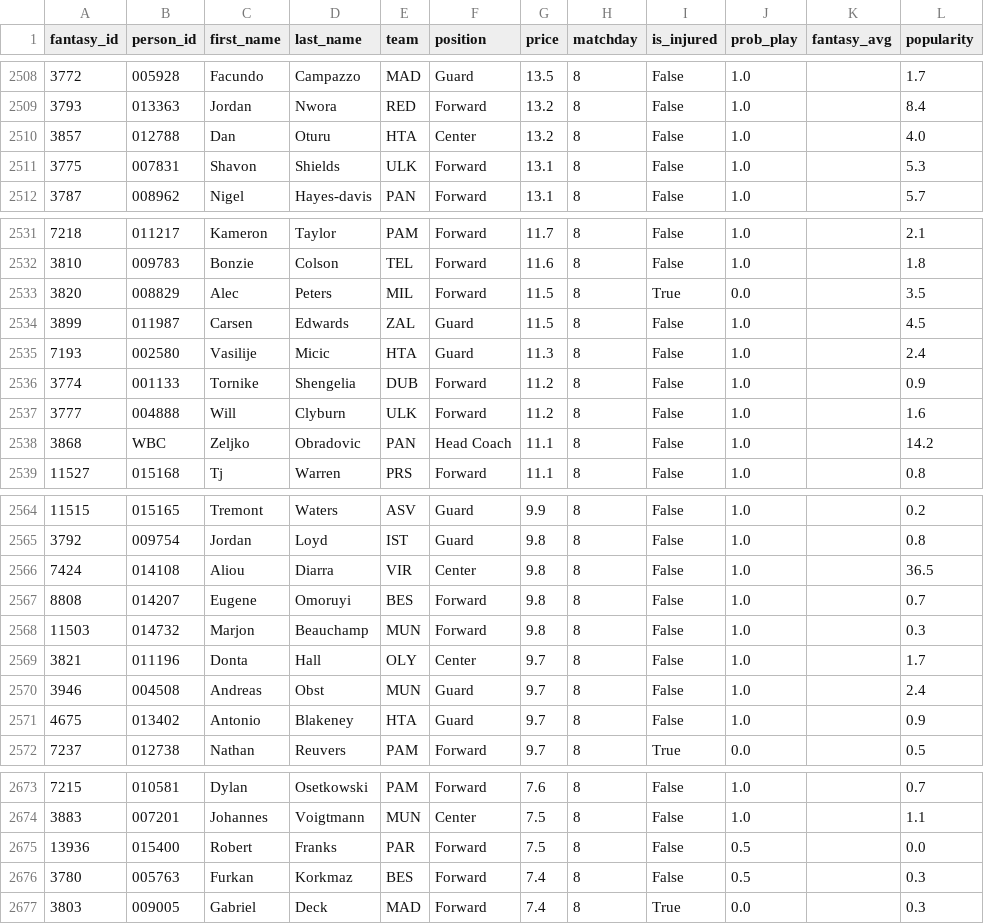
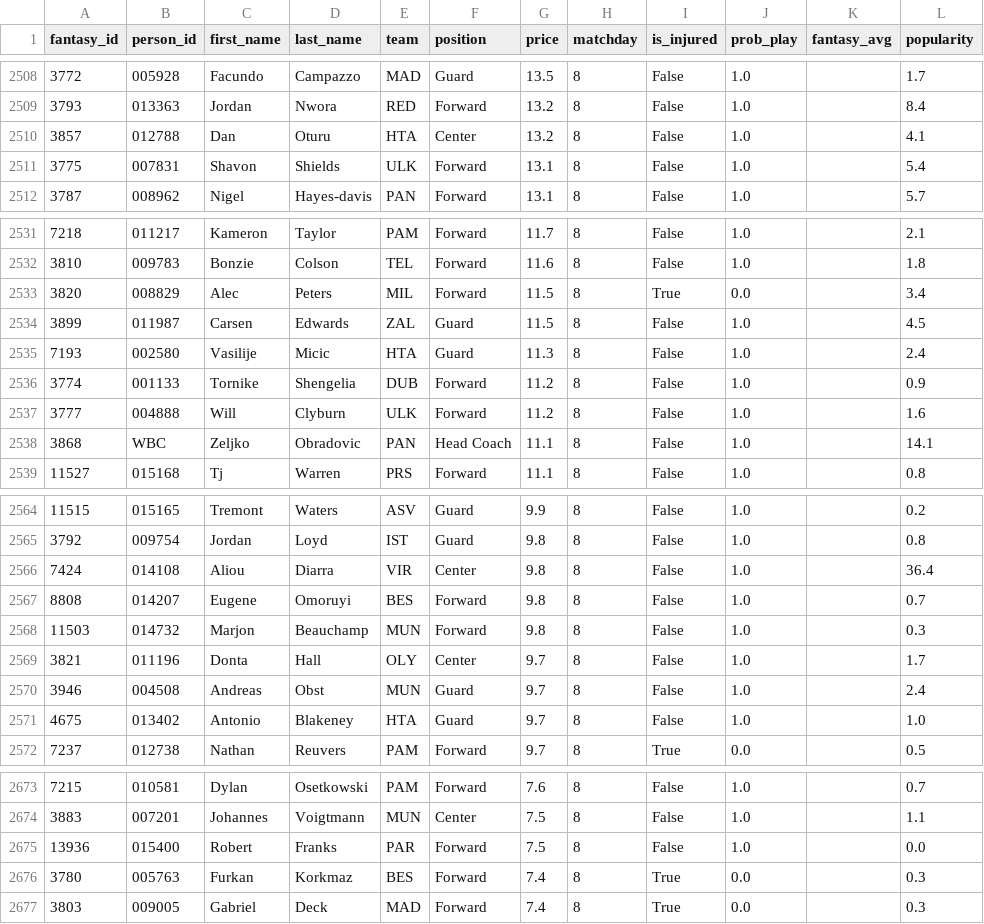
Before and after one commit to VaGlar/Euroleague-Fantasy-Challenge, a CSV file: data/public/prices.csv, drawn as a sheet; only a part is shown, gaps mark what is left out; the diff covers the shown part only.

```diff
--- a/data/public/prices.csv
+++ b/data/public/prices.csv
@@ -2509,4 +2509,4 @@ fantasy_id,person_id,first_name,last_name,team,position,price,matchday,is_injure
 3793,013363,Jordan,Nwora,RED,Forward,13.2,8,False,1.0,,8.4
-3857,012788,Dan,Oturu,HTA,Center,13.2,8,False,1.0,,4.0
-3775,007831,Shavon,Shields,ULK,Forward,13.1,8,False,1.0,,5.3
+3857,012788,Dan,Oturu,HTA,Center,13.2,8,False,1.0,,4.1
+3775,007831,Shavon,Shields,ULK,Forward,13.1,8,False,1.0,,5.4
 3787,008962,Nigel,Hayes-davis,PAN,Forward,13.1,8,False,1.0,,5.7
@@ -2532,3 +2532,3 @@ fantasy_id,person_id,first_name,last_name,team,position,price,matchday,is_injure
 3810,009783,Bonzie,Colson,TEL,Forward,11.6,8,False,1.0,,1.8
-3820,008829,Alec,Peters,MIL,Forward,11.5,8,True,0.0,,3.5
+3820,008829,Alec,Peters,MIL,Forward,11.5,8,True,0.0,,3.4
 3899,011987,Carsen,Edwards,ZAL,Guard,11.5,8,False,1.0,,4.5
@@ -2537,3 +2537,3 @@ fantasy_id,person_id,first_name,last_name,team,position,price,matchday,is_injure
 3777,004888,Will,Clyburn,ULK,Forward,11.2,8,False,1.0,,1.6
-3868,WBC,Zeljko,Obradovic,PAN,Head Coach,11.1,8,False,1.0,,14.2
+3868,WBC,Zeljko,Obradovic,PAN,Head Coach,11.1,8,False,1.0,,14.1
 11527,015168,Tj,Warren,PRS,Forward,11.1,8,False,1.0,,0.8
@@ -2565,3 +2565,3 @@ fantasy_id,person_id,first_name,last_name,team,position,price,matchday,is_injure
 3792,009754,Jordan,Loyd,IST,Guard,9.8,8,False,1.0,,0.8
-7424,014108,Aliou,Diarra,VIR,Center,9.8,8,False,1.0,,36.5
+7424,014108,Aliou,Diarra,VIR,Center,9.8,8,False,1.0,,36.4
 8808,014207,Eugene,Omoruyi,BES,Forward,9.8,8,False,1.0,,0.7
@@ -2570,3 +2570,3 @@ fantasy_id,person_id,first_name,last_name,team,position,price,matchday,is_injure
 3946,004508,Andreas,Obst,MUN,Guard,9.7,8,False,1.0,,2.4
-4675,013402,Antonio,Blakeney,HTA,Guard,9.7,8,False,1.0,,0.9
+4675,013402,Antonio,Blakeney,HTA,Guard,9.7,8,False,1.0,,1.0
 7237,012738,Nathan,Reuvers,PAM,Forward,9.7,8,True,0.0,,0.5
@@ -2674,4 +2674,4 @@ fantasy_id,person_id,first_name,last_name,team,position,price,matchday,is_injure
 3883,007201,Johannes,Voigtmann,MUN,Center,7.5,8,False,1.0,,1.1
-13936,015400,Robert,Franks,PAR,Forward,7.5,8,False,0.5,,0.0
-3780,005763,Furkan,Korkmaz,BES,Forward,7.4,8,False,0.5,,0.3
+13936,015400,Robert,Franks,PAR,Forward,7.5,8,False,1.0,,0.0
+3780,005763,Furkan,Korkmaz,BES,Forward,7.4,8,True,0.0,,0.3
 3803,009005,Gabriel,Deck,MAD,Forward,7.4,8,True,0.0,,0.3
```
Also changed, not shown: 27 edited cells elsewhere in this file, data/public/expert_log.csv, 12 other files.
